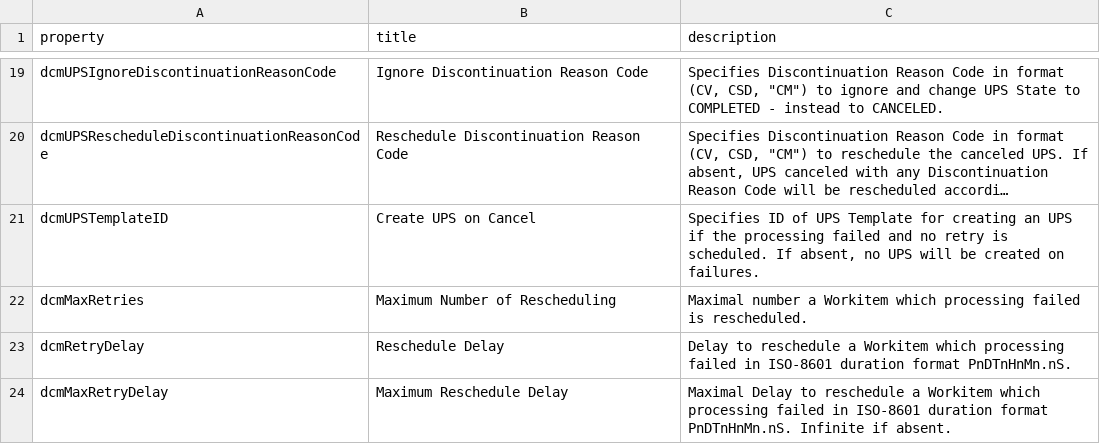
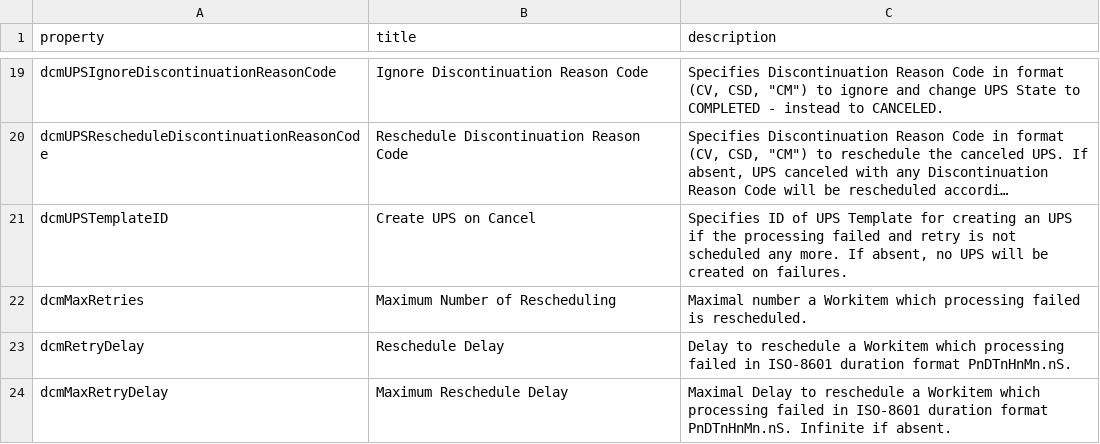
Before and after one commit to dcm4che/dcm4chee-arc-lang, a CSV file: src/csv/upsProcessingRule.schema.csv, drawn as a sheet; only a part is shown, gaps mark what is left out; long unchanged cells end in …; the diff names each change by its address in the sheet, - before the commit and + after, or states it on an @@ line.

Commit message:
Add dcmUPSTemplateID to upsProcessingRule.schema #28

```diff
--- a/src/csv/upsProcessingRule.schema.csv
+++ b/src/csv/upsProcessingRule.schema.csv
-C21 (description): …failed and no retry is scheduled. If absent,…
+C21 (description): …failed and retry is not scheduled any more. If absent,…
```
Also changed, not shown: src/csv/hi/upsProcessingRule.schema.csv, 2 other files.
